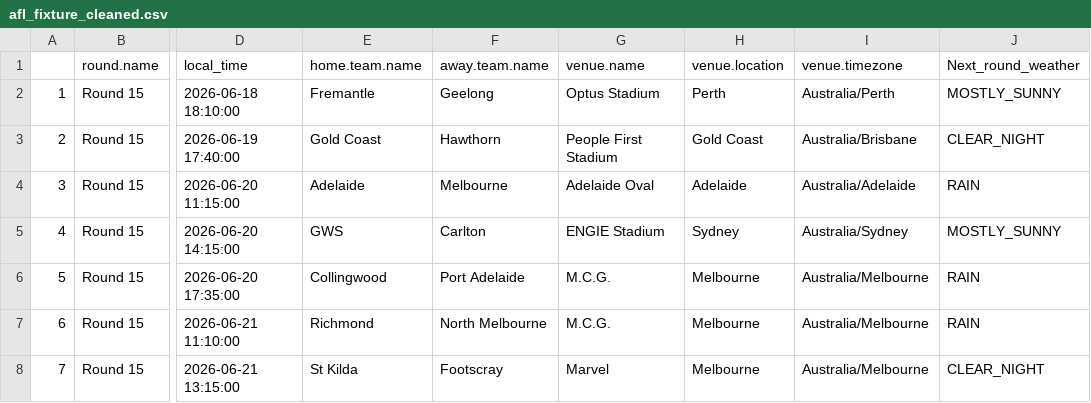
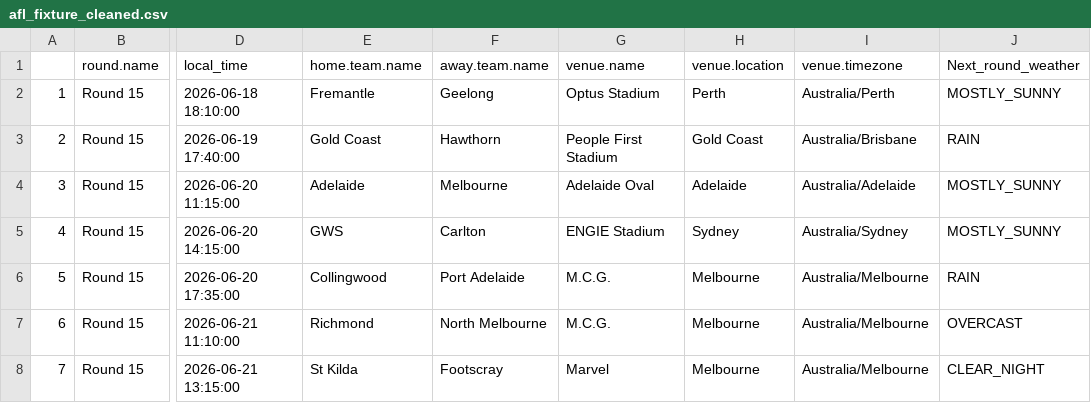
Before and after one commit to blake-noske/blake-noske.github.io, a CSV file: cleaned data/afl_fixture_cleaned.csv, drawn as a sheet; only a part is shown, gaps mark what is left out; the diff names each change by its address in the sheet, - before the commit and + after, or states it on an @@ line.

```diff
--- a/cleaned data/afl_fixture_cleaned.csv
+++ b/cleaned data/afl_fixture_cleaned.csv
-J3 (Next_round_weather): CLEAR_NIGHT
+J3 (Next_round_weather): RAIN
-J4 (Next_round_weather): RAIN
+J4 (Next_round_weather): MOSTLY_SUNNY
-J7 (Next_round_weather): RAIN
+J7 (Next_round_weather): OVERCAST
```
Also changed, not shown: cleaned data/afl_team_form_cleaned.csv, cleaned data/afl_team_stats_cleaned.csv, 3 other files.
